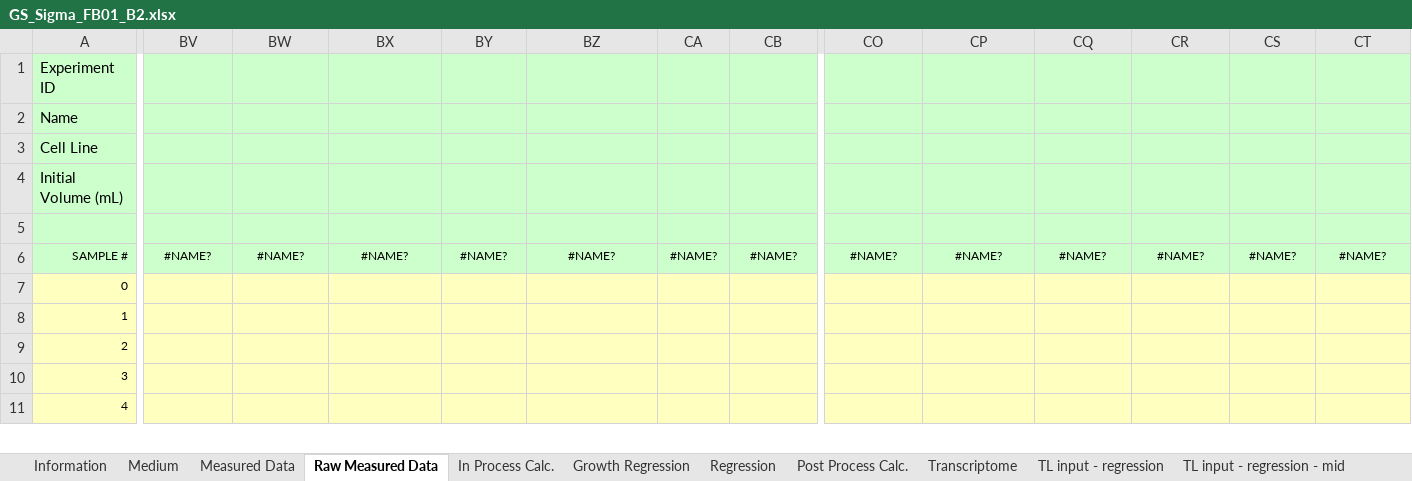
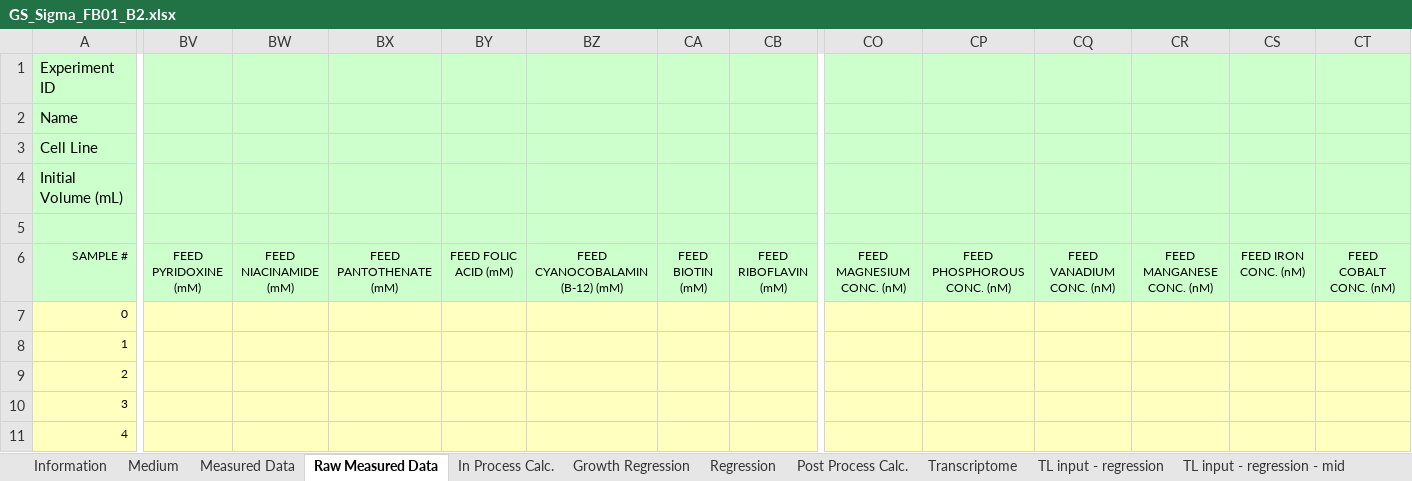
Before and after one commit to lu000285/CCDPApy, an Excel workbook: CL2/GS_Sigma_FB01_B2.xlsx, sheet Raw Measured Data, drawn as a sheet; only a part is shown, gaps mark what is left out; values as stored, in another font and other column widths than the file's, no borders; charts and pictures not drawn; the diff covers the shown part only; the diff names each change by its address in the sheet, - before the commit and + after, or states it on an @@ line.

```diff
--- a/CL2/GS_Sigma_FB01_B2.xlsx (sheet Raw Measured Data)
+++ b/CL2/GS_Sigma_FB01_B2.xlsx (sheet Raw Measured Data)
-BV6: #NAME?
+BV6: FEED PYRIDOXINE (mM)
-BW6: #NAME?
+BW6: FEED NIACINAMIDE (mM)
-BX6: #NAME?
+BX6: FEED PANTOTHENATE (mM)
-BY6: #NAME?
+BY6: FEED FOLIC ACID (mM)
-BZ6: #NAME?
+BZ6: FEED CYANOCOBALAMIN (B-12) (mM)
-CA6: #NAME?
+CA6: FEED BIOTIN (mM)
-CB6: #NAME?
+CB6: FEED RIBOFLAVIN (mM)
-CO6: #NAME?
+CO6: FEED MAGNESIUM CONC. (nM)
-CP6: #NAME?
+CP6: FEED PHOSPHOROUS CONC. (nM)
-CQ6: #NAME?
+CQ6: FEED VANADIUM CONC. (nM)
-CR6: #NAME?
+CR6: FEED MANGANESE CONC. (nM)
-CS6: #NAME?
+CS6: FEED IRON CONC. (nM)
-CT6: #NAME?
+CT6: FEED COBALT CONC. (nM)
```
Also changed, not shown: 6 edited cells elsewhere in this sheet, sheet Measured Data, sheet Aggregate Feed Calc., sheet Aggregate Sample Data, sheet Specific Rate Tables, charts or pictures, CL2/GS_Sigma_FB01_B1.xlsx, 10 other files.
